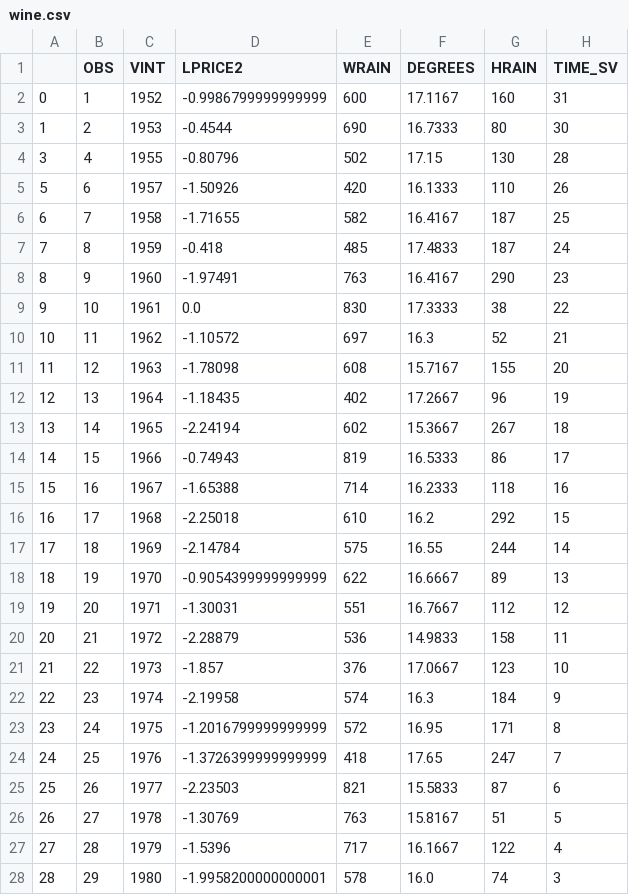
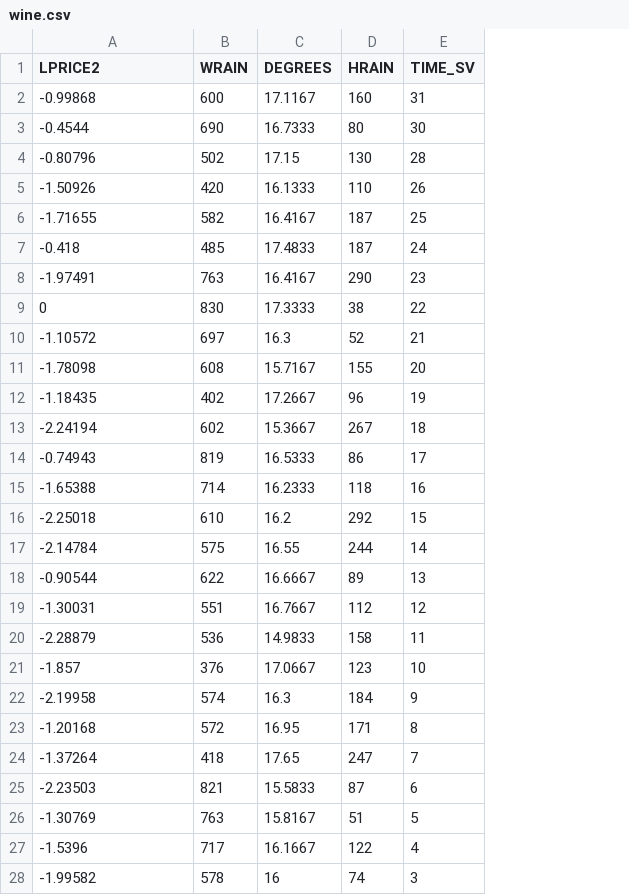
Before and after one commit to taroyabuki/rp, a CSV file: data/wine.csv, drawn as a sheet; removed rows and columns are numbered as before the commit, all else as after; the diff names each change by its address in the sheet, - before the commit and + after, or states it on an @@ line.

Commit message:
Update wine.csv

```diff
--- a/data/wine.csv
+++ b/data/wine.csv
-column A, rows 2-28: 0 | 1 | 3 | 5 | 6 | 7 | 8 | 9 | 10 | 11 | 12 | 13 | 14 | 15 | 16 | 17 | 18 | 19 | 20 | 21 | 22 | 23 | 24 | 25 | 26 | 27 | 28
-column B (OBS), rows 2-28: 1 | 2 | 4 | 6 | 7 | 8 | 9 | 10 | 11 | 12 | 13 | 14 | 15 | 16 | 17 | 18 | 19 | 20 | 21 | 22 | 23 | 24 | 25 | 26 | 27 | 28 | 29
-column C (VINT), rows 2-28: 1952 | 1953 | 1955 | 1957 | 1958 | 1959 | 1960 | 1961 | 1962 | 1963 | 1964 | 1965 | 1966 | 1967 | 1968 | 1969 | 1970 | 1971 | 1972 | 1973 | 1974 | 1975 | 1976 | 1977 | 1978 | 1979 | 1980
-A2 (LPRICE2): -0.9986799999999999
+A2 (LPRICE2): -0.99868
-A9 (LPRICE2): 0.0
+A9 (LPRICE2): 0
-A18 (LPRICE2): -0.9054399999999999
+A18 (LPRICE2): -0.90544
-A23 (LPRICE2): -1.2016799999999999
+A23 (LPRICE2): -1.20168
-A24 (LPRICE2): -1.3726399999999999
+A24 (LPRICE2): -1.37264
-A28 (LPRICE2): -1.9958200000000001
+A28 (LPRICE2): -1.99582
-C28 (DEGREES): 16.0
+C28 (DEGREES): 16
```
